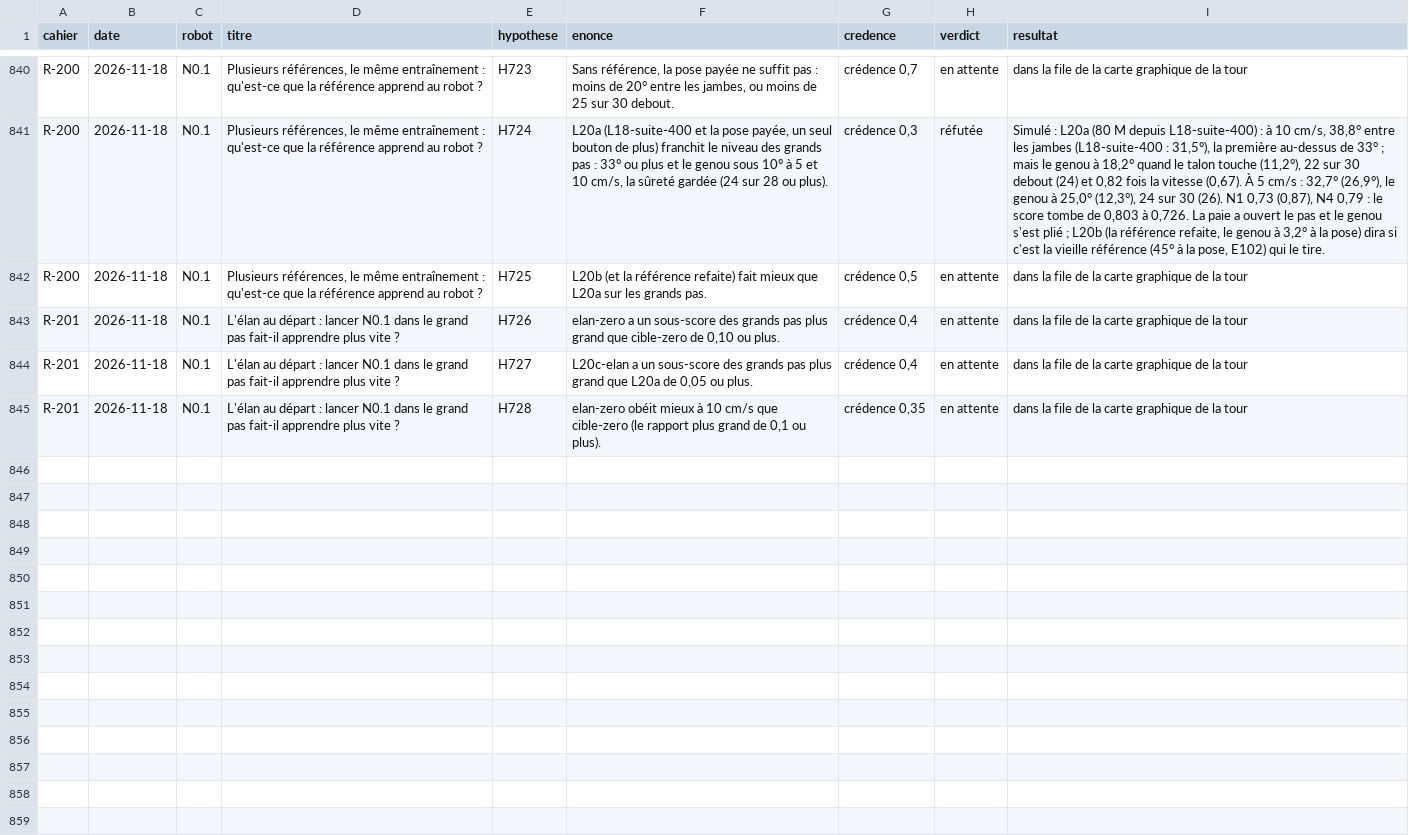
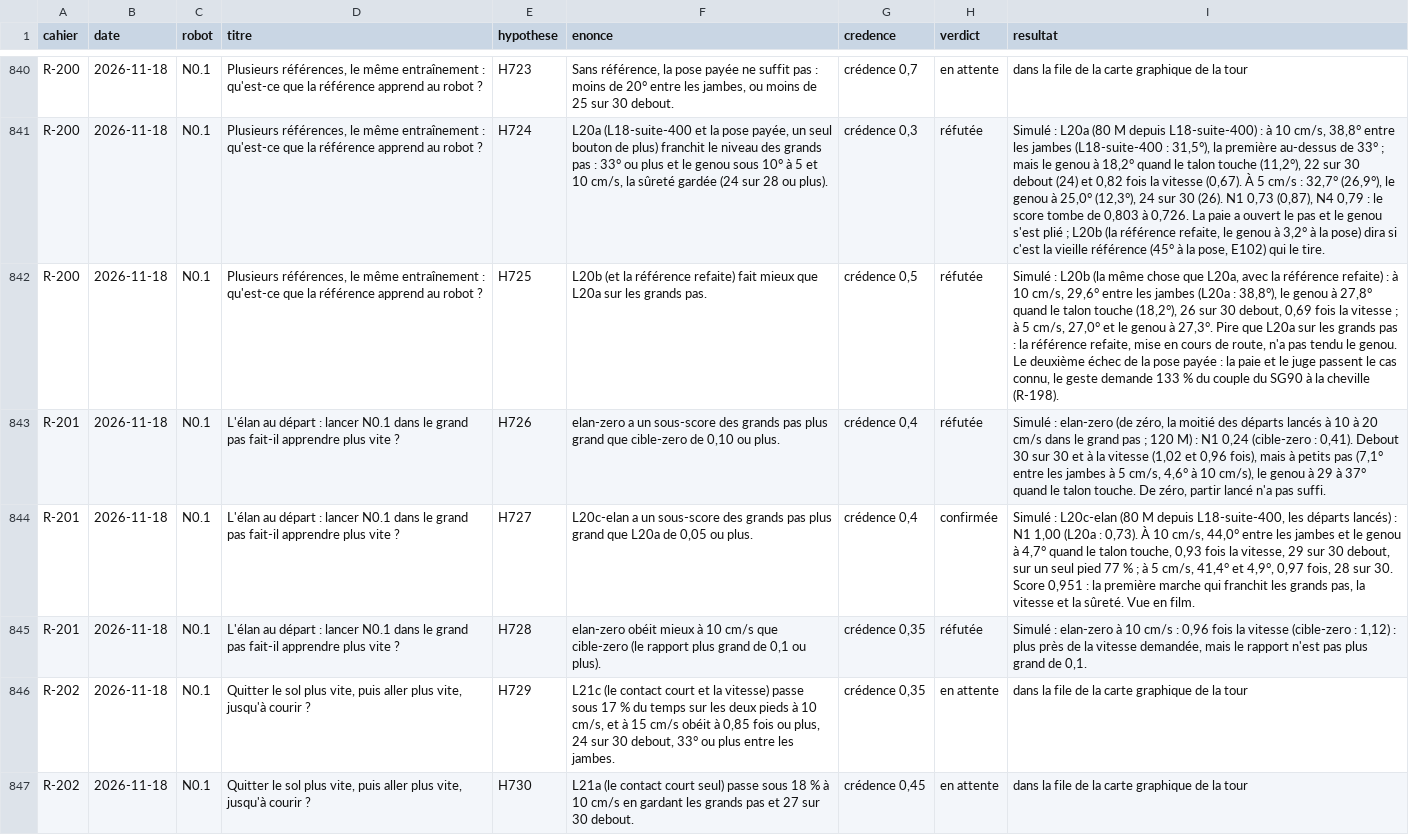
Before and after one commit to yoanMaisonneuve/ymiaconseil-site, a CSV file: navitek/telechargements/cahiers/navitek-hypotheses-2026-11-18.csv, drawn as a sheet; only a part is shown, gaps mark what is left out; the diff covers the shown part only; the diff names each change by its address in the sheet, - before the commit and + after, or states it on an @@ line.

```diff
--- a/navitek/telechargements/cahiers/navitek-hypotheses-2026-11-18.csv
+++ b/navitek/telechargements/cahiers/navitek-hypotheses-2026-11-18.csv
-H842:H843 (verdict): en attente
+H842:H843 (verdict): réfutée
-I842 (resultat): dans la file de la carte graphique de la tour
+I842 (resultat): Simulé : L20b (la même chose que L20a, avec la référence refaite) : à 10 cm/s, 29,6° entre les jambes (L20a : 38,8°), le genou à 27,8° quand le talon touche (18,2°), 26 sur 30 debout, 0,69 fois la vitesse ; à 5 cm/s, 27,0° et le genou à 27,3°. Pire que L20a sur les grands pas : la référence refaite, mise en cours de route, n'a pas tendu le genou. Le deuxième échec de la pose payée : la paie et le juge passent le cas connu, le geste demande 133 % du couple du SG90 à la cheville (R-198).
-I843 (resultat): dans la file de la carte graphique de la tour
+I843 (resultat): Simulé : elan-zero (de zéro, la moitié des départs lancés à 10 à 20 cm/s dans le grand pas ; 120 M) : N1 0,24 (cible-zero : 0,41). Debout 30 sur 30 et à la vitesse (1,02 et 0,96 fois), mais à petits pas (7,1° entre les jambes à 5 cm/s, 4,6° à 10 cm/s), le genou à 29 à 37° quand le talon touche. De zéro, partir lancé n'a pas suffi.
-H844 (verdict): en attente
+H844 (verdict): confirmée
-I844 (resultat): dans la file de la carte graphique de la tour
+I844 (resultat): Simulé : L20c-elan (80 M depuis L18-suite-400, les départs lancés) : N1 1,00 (L20a : 0,73). À 10 cm/s, 44,0° entre les jambes et le genou à 4,7° quand le talon touche, 0,93 fois la vitesse, 29 sur 30 debout, sur un seul pied 77 % ; à 5 cm/s, 41,4° et 4,9°, 0,97 fois, 28 sur 30. Score 0,951 : la première marche qui franchit les grands pas, la vitesse et la sûreté. Vue en film.
-H845 (verdict): en attente
+H845 (verdict): réfutée
-I845 (resultat): dans la file de la carte graphique de la tour
+I845 (resultat): Simulé : elan-zero à 10 cm/s : 0,96 fois la vitesse (cible-zero : 1,12) : plus près de la vitesse demandée, mais le rapport n'est pas plus grand de 0,1.
+row 846: R-202 | 2026-11-18 | N0.1 | Quitter le sol plus vite, puis aller plus vite, jusqu'à courir ? | H729 | L21c (le contact court et la vitesse) passe sous 17 % du temps sur les deux pieds à 10 cm/s, et à 15 cm/s obéit à 0,85 fois ou plus, 24 sur 30 debout, 33° ou plus entre les jambes. | crédence 0,35 | en attente | dans la file de la carte graphique de la tour
+row 847: R-202 | 2026-11-18 | N0.1 | Quitter le sol plus vite, puis aller plus vite, jusqu'à courir ? | H730 | L21a (le contact court seul) passe sous 18 % à 10 cm/s en gardant les grands pas et 27 sur 30 debout. | crédence 0,45 | en attente | dans la file de la carte graphique de la tour
```
Also changed, not shown: 6 added rows and 2 edited cells elsewhere in this file, 22 other files.
